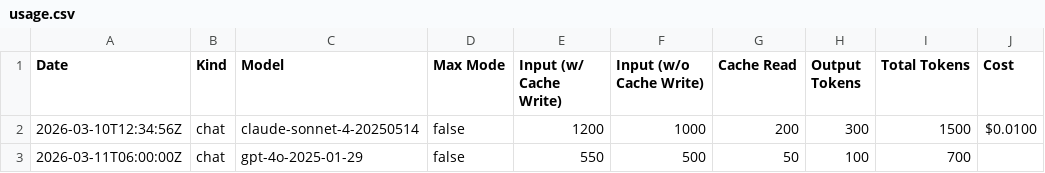
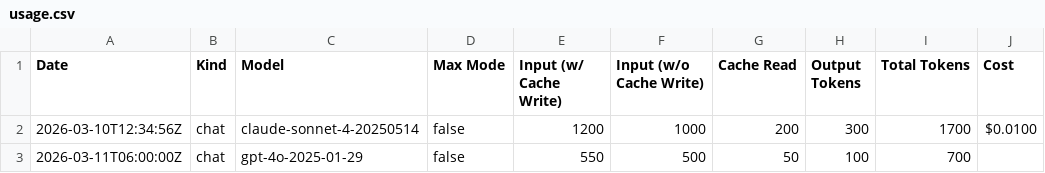
Before and after one commit to ya-nsh/tokenleak, a CSV file: packages/registry/src/__fixtures__/cursor-cache/usage.csv, drawn as a sheet.

```diff
--- a/packages/registry/src/__fixtures__/cursor-cache/usage.csv
+++ b/packages/registry/src/__fixtures__/cursor-cache/usage.csv
@@ -1,3 +1,3 @@
 Date,Kind,Model,Max Mode,Input (w/ Cache Write),Input (w/o Cache Write),Cache Read,Output Tokens,Total Tokens,Cost
-2026-03-10T12:34:56Z,chat,claude-sonnet-4-20250514,false,1200,1000,200,300,1500,$0.0100
+2026-03-10T12:34:56Z,chat,claude-sonnet-4-20250514,false,1200,1000,200,300,1700,$0.0100
 2026-03-11T06:00:00Z,chat,gpt-4o-2025-01-29,false,550,500,50,100,700,
```
Also changed, not shown: 5 other files.
